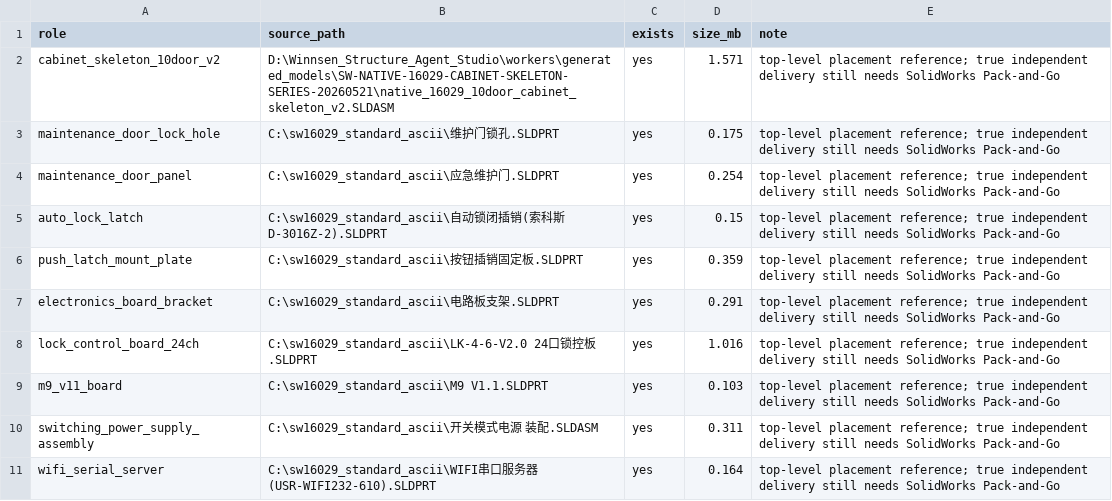
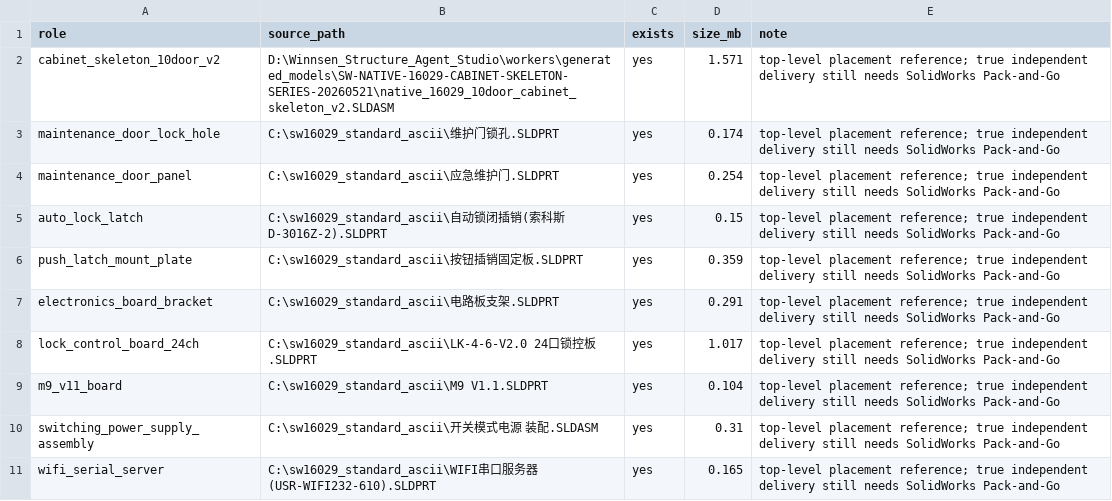
Before and after one commit to wong-yl/winnsen-structure-agent-studio, a CSV file: workers/handoffs/16029_10_12_14_STEP_ENGINEERING_HANDOFF_20260519/10door/solidworks_native/native_dependency_manifest.csv, drawn as a sheet.

```diff
--- a/workers/handoffs/16029_10_12_14_STEP_ENGINEERING_HANDOFF_20260519/10door/solidworks_native/native_dependency_manifest.csv
+++ b/workers/handoffs/16029_10_12_14_STEP_ENGINEERING_HANDOFF_20260519/10door/solidworks_native/native_dependency_manifest.csv
@@ -2,3 +2,3 @@
 cabinet_skeleton_10door_v2,D:\Winnsen_Structure_Agent_Studio\workers\generated_models\SW-NATIVE-16029-CABINET-SKELETON-SERIES-20260521\native_16029_10door_cabinet_skeleton_v2.SLDASM,yes,1.571,top-level placement reference; true independent delivery still needs SolidWorks Pack-and-Go
-maintenance_door_lock_hole,C:\sw16029_standard_ascii\维护门锁孔.SLDPRT,yes,0.175,top-level placement reference; true independent delivery still needs SolidWorks Pack-and-Go
+maintenance_door_lock_hole,C:\sw16029_standard_ascii\维护门锁孔.SLDPRT,yes,0.174,top-level placement reference; true independent delivery still needs SolidWorks Pack-and-Go
 maintenance_door_panel,C:\sw16029_standard_ascii\应急维护门.SLDPRT,yes,0.254,top-level placement reference; true independent delivery still needs SolidWorks Pack-and-Go
@@ -7,5 +7,5 @@ push_latch_mount_plate,C:\sw16029_standard_ascii\按钮插销固定板.SLDPRT,ye
 electronics_board_bracket,C:\sw16029_standard_ascii\电路板支架.SLDPRT,yes,0.291,top-level placement reference; true independent delivery still needs SolidWorks Pack-and-Go
-lock_control_board_24ch,C:\sw16029_standard_ascii\LK-4-6-V2.0 24口锁控板.SLDPRT,yes,1.016,top-level placement reference; true independent delivery still needs SolidWorks Pack-and-Go
-m9_v11_board,C:\sw16029_standard_ascii\M9 V1.1.SLDPRT,yes,0.103,top-level placement reference; true independent delivery still needs SolidWorks Pack-and-Go
-switching_power_supply_assembly,C:\sw16029_standard_ascii\开关模式电源 装配.SLDASM,yes,0.311,top-level placement reference; true independent delivery still needs SolidWorks Pack-and-Go
-wifi_serial_server,C:\sw16029_standard_ascii\WIFI串口服务器(USR-WIFI232-610).SLDPRT,yes,0.164,top-level placement reference; true independent delivery still needs SolidWorks Pack-and-Go
+lock_control_board_24ch,C:\sw16029_standard_ascii\LK-4-6-V2.0 24口锁控板.SLDPRT,yes,1.017,top-level placement reference; true independent delivery still needs SolidWorks Pack-and-Go
+m9_v11_board,C:\sw16029_standard_ascii\M9 V1.1.SLDPRT,yes,0.104,top-level placement reference; true independent delivery still needs SolidWorks Pack-and-Go
+switching_power_supply_assembly,C:\sw16029_standard_ascii\开关模式电源 装配.SLDASM,yes,0.31,top-level placement reference; true independent delivery still needs SolidWorks Pack-and-Go
+wifi_serial_server,C:\sw16029_standard_ascii\WIFI串口服务器(USR-WIFI232-610).SLDPRT,yes,0.165,top-level placement reference; true independent delivery still needs SolidWorks Pack-and-Go
```
Also changed, not shown: data/locker_16029_verified_rule_packet.csv, data/solidworks_16029_native_skeleton_geometry_gate.csv, 26 other files.
